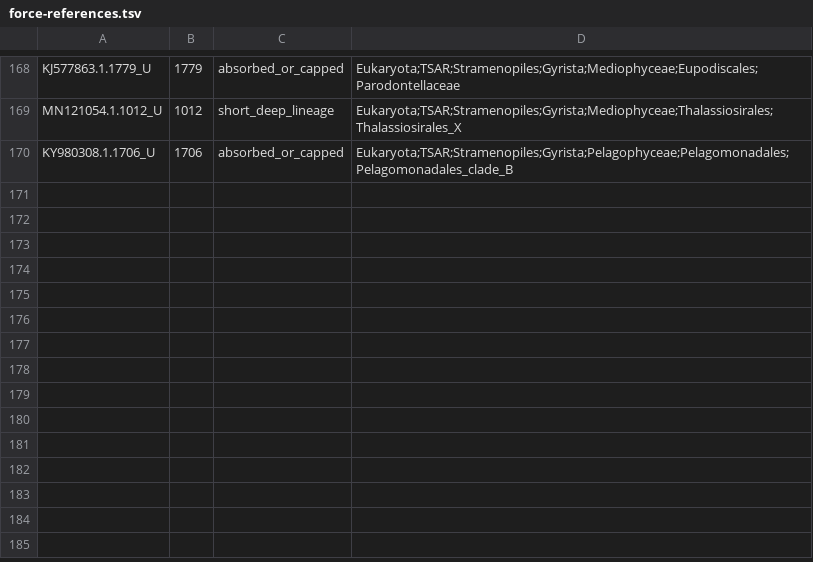
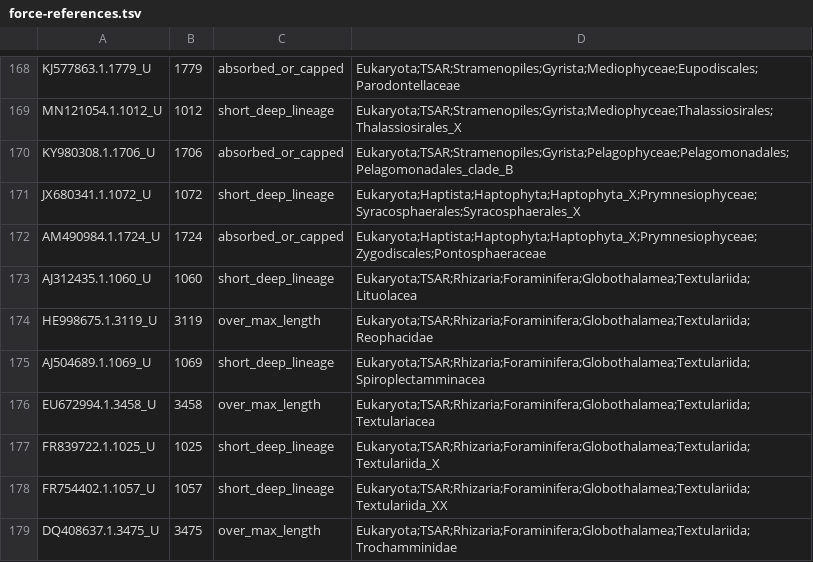
Before and after one commit to shu251/Database-Darkly, a TSV file: phylogeny-pipeline/force-references.tsv, drawn as a sheet; only a part is shown, gaps mark what is left out; the diff names each change by its address in the sheet, - before the commit and + after, or states it on an @@ line.

```diff
--- a/phylogeny-pipeline/force-references.tsv
+++ b/phylogeny-pipeline/force-references.tsv
+row 171: JX680341.1.1072_U | 1072 | short_deep_lineage | Eukaryota;Haptista;Haptophyta;Haptophyta_X;Prymnesiophyceae;Syracosphaerales;Syracosphaerales_X
+row 172: AM490984.1.1724_U | 1724 | absorbed_or_capped | Eukaryota;Haptista;Haptophyta;Haptophyta_X;Prymnesiophyceae;Zygodiscales;Pontosphaeraceae
+row 173: AJ312435.1.1060_U | 1060 | short_deep_lineage | Eukaryota;TSAR;Rhizaria;Foraminifera;Globothalamea;Textulariida;Lituolacea
+row 174: HE998675.1.3119_U | 3119 | over_max_length | Eukaryota;TSAR;Rhizaria;Foraminifera;Globothalamea;Textulariida;Reophacidae
+row 175: AJ504689.1.1069_U | 1069 | short_deep_lineage | Eukaryota;TSAR;Rhizaria;Foraminifera;Globothalamea;Textulariida;Spiroplectamminacea
+row 176: EU672994.1.3458_U | 3458 | over_max_length | Eukaryota;TSAR;Rhizaria;Foraminifera;Globothalamea;Textulariida;Textulariacea
+row 177: FR839722.1.1025_U | 1025 | short_deep_lineage | Eukaryota;TSAR;Rhizaria;Foraminifera;Globothalamea;Textulariida;Textulariida_X
+row 178: FR754402.1.1057_U | 1057 | short_deep_lineage | Eukaryota;TSAR;Rhizaria;Foraminifera;Globothalamea;Textulariida;Textulariida_XX
+row 179: DQ408637.1.3475_U | 3475 | over_max_length | Eukaryota;TSAR;Rhizaria;Foraminifera;Globothalamea;Textulariida;Trochamminidae
```
Also changed, not shown: 2 other files.
